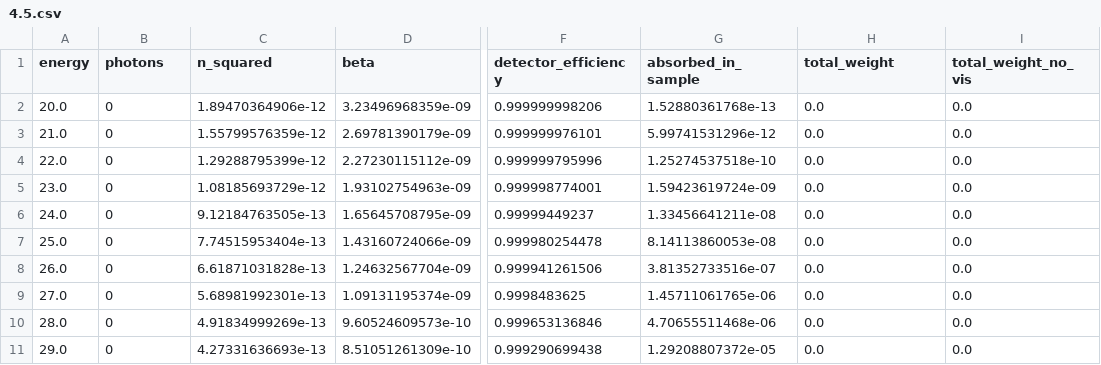
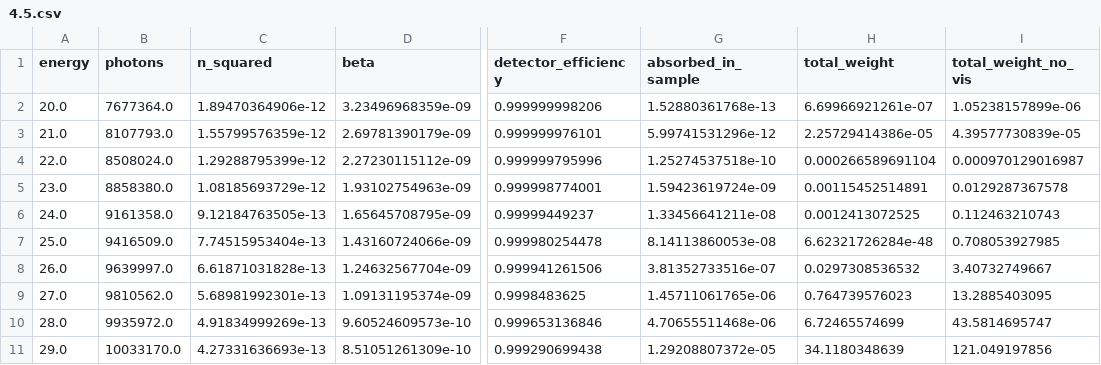
Before and after one commit to Enucatl/microspheres, a CSV file: source/data/4.5.csv, drawn as a sheet; only a part is shown, gaps mark what is left out; the diff covers the shown part only; the diff names each change by its address in the sheet, - before the commit and + after, or states it on an @@ line.

Commit message:
Revert "no photons < 50 keV on 12 mm thickness, closer fit results"
This reverts commit b320b496c7d6a02910339707d171aabd182d0cae.

```diff
--- a/source/data/4.5.csv
+++ b/source/data/4.5.csv
-B2 (photons): 0
+B2 (photons): 7677364.0
-H2 (total_weight): 0.0
+H2 (total_weight): 6.69966921261e-07
-I2 (total_weight_no_vis): 0.0
+I2 (total_weight_no_vis): 1.05238157899e-06
-B3 (photons): 0
+B3 (photons): 8107793.0
-H3 (total_weight): 0.0
+H3 (total_weight): 2.25729414386e-05
-I3 (total_weight_no_vis): 0.0
+I3 (total_weight_no_vis): 4.39577730839e-05
-B4 (photons): 0
+B4 (photons): 8508024.0
-H4 (total_weight): 0.0
+H4 (total_weight): 0.000266589691104
-I4 (total_weight_no_vis): 0.0
+I4 (total_weight_no_vis): 0.000970129016987
-B5 (photons): 0
+B5 (photons): 8858380.0
-H5 (total_weight): 0.0
+H5 (total_weight): 0.00115452514891
-I5 (total_weight_no_vis): 0.0
+I5 (total_weight_no_vis): 0.0129287367578
-B6 (photons): 0
+B6 (photons): 9161358.0
-H6 (total_weight): 0.0
+H6 (total_weight): 0.0012413072525
-I6 (total_weight_no_vis): 0.0
+I6 (total_weight_no_vis): 0.112463210743
-B7 (photons): 0
+B7 (photons): 9416509.0
-H7 (total_weight): 0.0
+H7 (total_weight): 6.62321726284e-48
-I7 (total_weight_no_vis): 0.0
+I7 (total_weight_no_vis): 0.708053927985
-B8 (photons): 0
+B8 (photons): 9639997.0
-H8 (total_weight): 0.0
+H8 (total_weight): 0.0297308536532
-I8 (total_weight_no_vis): 0.0
+I8 (total_weight_no_vis): 3.40732749667
-B9 (photons): 0
+B9 (photons): 9810562.0
-H9 (total_weight): 0.0
+H9 (total_weight): 0.764739576023
-I9 (total_weight_no_vis): 0.0
+I9 (total_weight_no_vis): 13.2885403095
-B10 (photons): 0
+B10 (photons): 9935972.0
-H10 (total_weight): 0.0
+H10 (total_weight): 6.72465574699
-I10 (total_weight_no_vis): 0.0
+I10 (total_weight_no_vis): 43.5814695747
-B11 (photons): 0
+B11 (photons): 10033170.0
-H11 (total_weight): 0.0
+H11 (total_weight): 34.1180348639
-I11 (total_weight_no_vis): 0.0
+I11 (total_weight_no_vis): 121.049197856
```
Also changed, not shown: 63 edited cells elsewhere in this file, source/data/1.2.csv, 4 other files.
